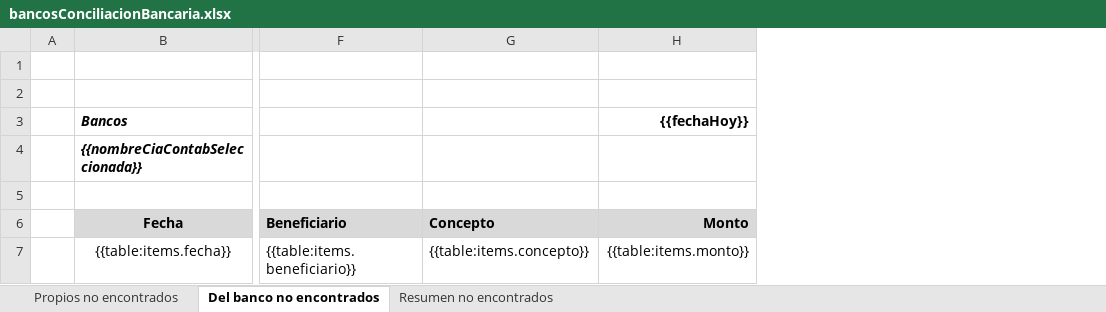
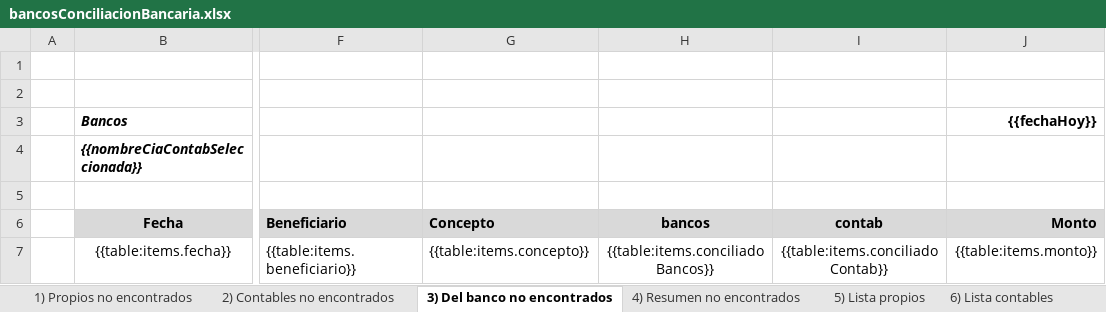
Before and after one commit to mgrivera/contabm_plantillas, an Excel workbook: excel/bancosConciliacionBancaria.xlsx, sheet 3) Del banco no encontrados, drawn as a sheet; only a part is shown, gaps mark what is left out; values as stored, in another font and other column widths than the file's, no borders; conditional formats not drawn; the diff names each change by its address in the sheet, - before the commit and + after, or states it on an @@ line.

Commit message:
Conciliación bancaria - mejoras en el documento Excel (resumen)

```diff
--- a/excel/bancosConciliacionBancaria.xlsx (sheet 3) Del banco no encontrados)
+++ b/excel/bancosConciliacionBancaria.xlsx (sheet 3) Del banco no encontrados)
-sheet tab: Propios no encontrados
+sheet tab: 1) Propios no encontrados
-sheet tab: Del banco no encontrados
+sheet tab: 3) Del banco no encontrados
-sheet tab: Resumen no encontrados
+sheet tab: 4) Resumen no encontrados
+sheet tab: 2) Contables no encontrados
+sheet tab: 5) Lista propios
+sheet tab: 6) Lista contables
+column H (bancos), row 7: {{table:items.conciliadoBancos}}
+column I (contab), row 7: {{table:items.conciliadoContab}}
```
Also changed, not shown: sheet 4) Resumen no encontrados, sheet 1) Propios no encontrados, other sheet tabs.
